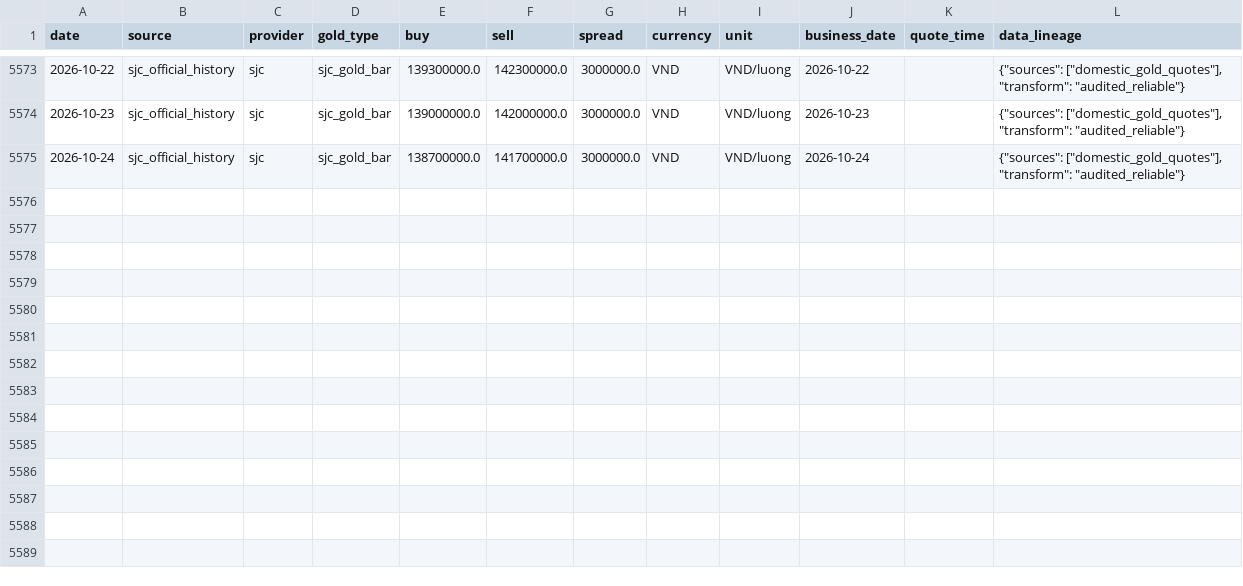
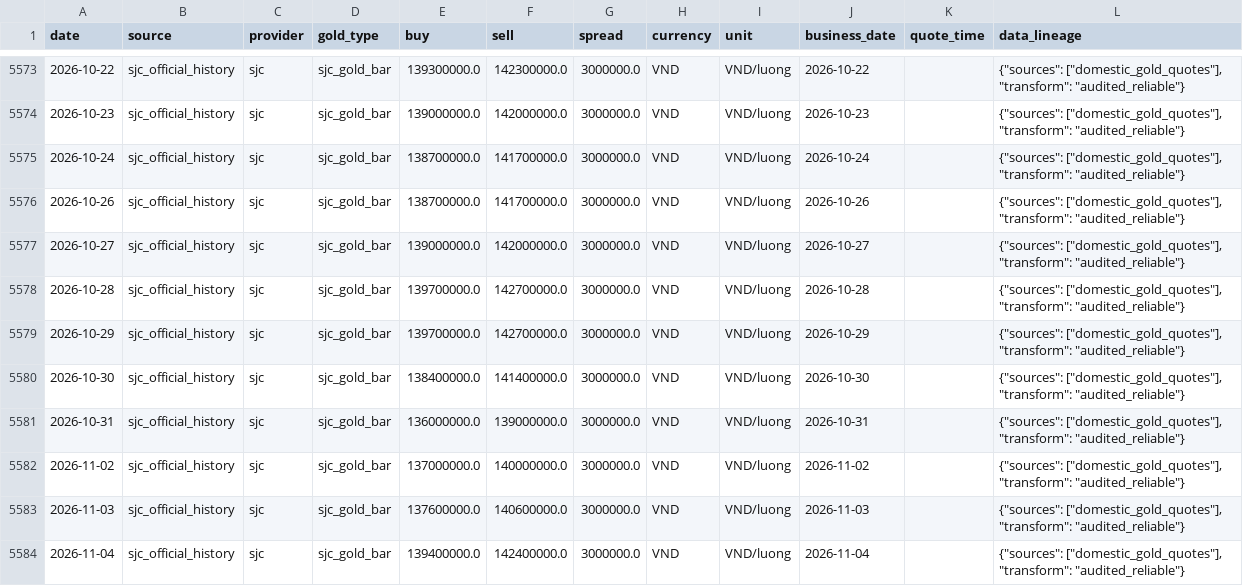
Before and after one commit to phantomexile/Gold-Market-Analysis-in-Viet-Nam, a CSV file: data/lake/domestic_gold_quotes.csv, drawn as a sheet; only a part is shown, gaps mark what is left out; the diff names each change by its address in the sheet, - before the commit and + after, or states it on an @@ line.

Commit message:
data: refresh gold snapshot to 2026-11-04 and align notebook

```diff
--- a/data/lake/domestic_gold_quotes.csv
+++ b/data/lake/domestic_gold_quotes.csv
+row 5576: 2026-10-26 | sjc_official_history | sjc | sjc_gold_bar | 138700000.0 | 141700000.0 | 3000000.0 | VND | VND/luong | 2026-10-26 |  | {"sources": ["domestic_gold_quotes"], "transform": "audited_reliable"}
+row 5577: 2026-10-27 | sjc_official_history | sjc | sjc_gold_bar | 139000000.0 | 142000000.0 | 3000000.0 | VND | VND/luong | 2026-10-27 |  | {"sources": ["domestic_gold_quotes"], "transform": "audited_reliable"}
+row 5578: 2026-10-28 | sjc_official_history | sjc | sjc_gold_bar | 139700000.0 | 142700000.0 | 3000000.0 | VND | VND/luong | 2026-10-28 |  | {"sources": ["domestic_gold_quotes"], "transform": "audited_reliable"}
+row 5579: 2026-10-29 | sjc_official_history | sjc | sjc_gold_bar | 139700000.0 | 142700000.0 | 3000000.0 | VND | VND/luong | 2026-10-29 |  | {"sources": ["domestic_gold_quotes"], "transform": "audited_reliable"}
+row 5580: 2026-10-30 | sjc_official_history | sjc | sjc_gold_bar | 138400000.0 | 141400000.0 | 3000000.0 | VND | VND/luong | 2026-10-30 |  | {"sources": ["domestic_gold_quotes"], "transform": "audited_reliable"}
+row 5581: 2026-10-31 | sjc_official_history | sjc | sjc_gold_bar | 136000000.0 | 139000000.0 | 3000000.0 | VND | VND/luong | 2026-10-31 |  | {"sources": ["domestic_gold_quotes"], "transform": "audited_reliable"}
+row 5582: 2026-11-02 | sjc_official_history | sjc | sjc_gold_bar | 137000000.0 | 140000000.0 | 3000000.0 | VND | VND/luong | 2026-11-02 |  | {"sources": ["domestic_gold_quotes"], "transform": "audited_reliable"}
+row 5583: 2026-11-03 | sjc_official_history | sjc | sjc_gold_bar | 137600000.0 | 140600000.0 | 3000000.0 | VND | VND/luong | 2026-11-03 |  | {"sources": ["domestic_gold_quotes"], "transform": "audited_reliable"}
+row 5584: 2026-11-04 | sjc_official_history | sjc | sjc_gold_bar | 139400000.0 | 142400000.0 | 3000000.0 | VND | VND/luong | 2026-11-04 |  | {"sources": ["domestic_gold_quotes"], "transform": "audited_reliable"}
```
Also changed, not shown: data/lake/domestic_target/domestic_gold_quotes.csv, data/lake/domestic_target/normalized/domestic_gold_quotes.csv, 29 other files.
